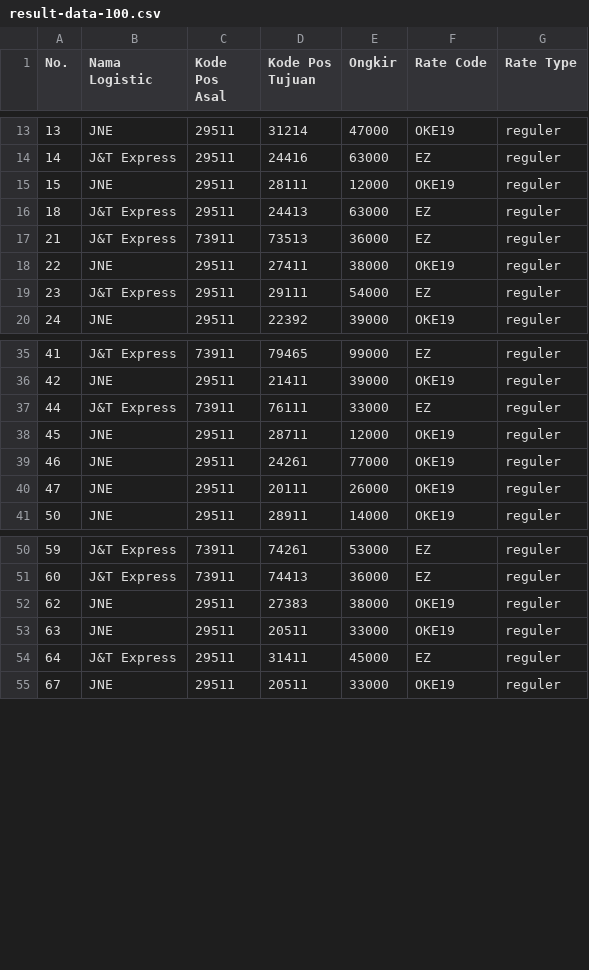
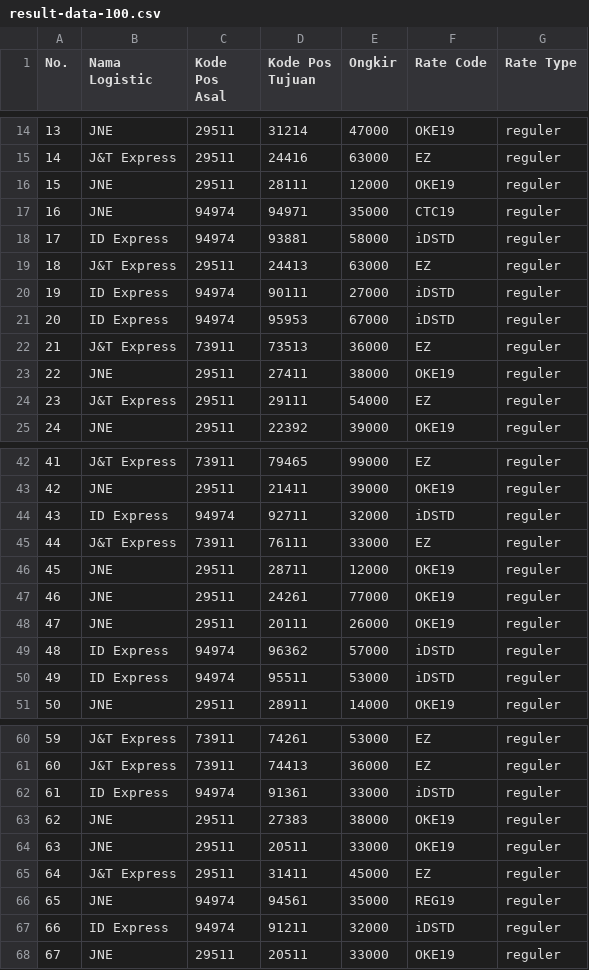
Before and after one commit to alvintri/thesis-source-code, a CSV file: results/rates-reguler/warehouse-k3/result-data-100.csv, drawn as a sheet; only a part is shown, gaps mark what is left out; the diff covers the shown part only; the diff names each change by its address in the sheet, - before the commit and + after, or states it on an @@ line.

Commit message:
warehouse k3 100 data

```diff
--- a/results/rates-reguler/warehouse-k3/result-data-100.csv
+++ b/results/rates-reguler/warehouse-k3/result-data-100.csv
+row 17: 16 | JNE | 94974 | 94971 | 35000 | CTC19 | reguler
+row 18: 17 | ID Express | 94974 | 93881 | 58000 | iDSTD | reguler
+row 20: 19 | ID Express | 94974 | 90111 | 27000 | iDSTD | reguler
+row 21: 20 | ID Express | 94974 | 95953 | 67000 | iDSTD | reguler
+row 44: 43 | ID Express | 94974 | 92711 | 32000 | iDSTD | reguler
+row 49: 48 | ID Express | 94974 | 96362 | 57000 | iDSTD | reguler
+row 50: 49 | ID Express | 94974 | 95511 | 53000 | iDSTD | reguler
+row 62: 61 | ID Express | 94974 | 91361 | 33000 | iDSTD | reguler
+row 66: 65 | JNE | 94974 | 94561 | 35000 | REG19 | reguler
+row 67: 66 | ID Express | 94974 | 91211 | 32000 | iDSTD | reguler
```
Also changed, not shown: 8 added rows and 6 edited cells elsewhere in this file.
